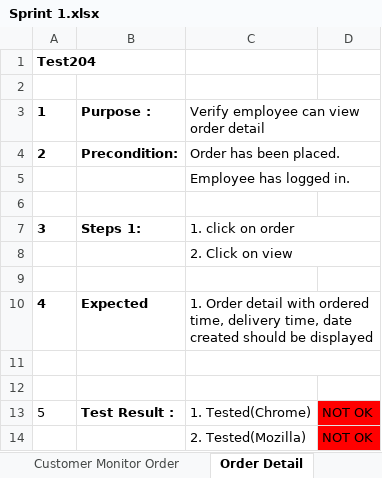
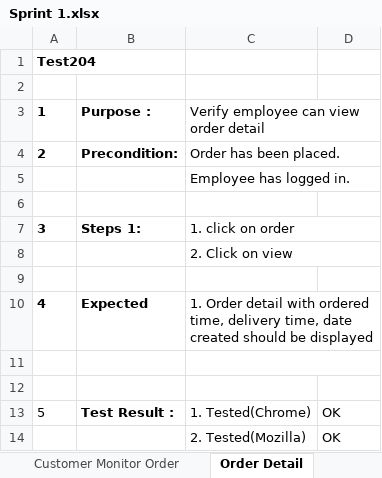
Before and after one commit to victorramis/PA2515, an Excel workbook: Test-cases/Sprint 1.xlsx, sheet Order Detail, drawn as a sheet; values as stored, in another font and other column widths than the file's, no borders; the diff names each change by its address in the sheet, - before the commit and + after, or states it on an @@ line.

```diff
--- a/Test-cases/Sprint 1.xlsx (sheet Order Detail)
+++ b/Test-cases/Sprint 1.xlsx (sheet Order Detail)
-D13:D14: NOT OK
+D13:D14: OK
-D13:D14 fill: #FF0000
+D13:D14 fill: none
```
Also changed, not shown: sheet View Active order, Test-cases/Sprint 3.xlsx.
